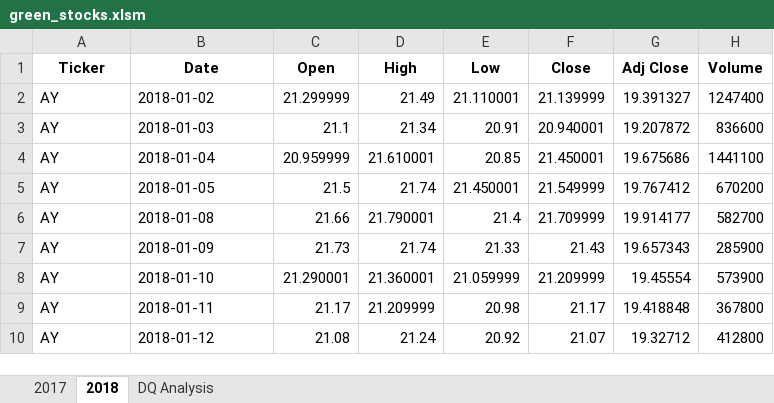
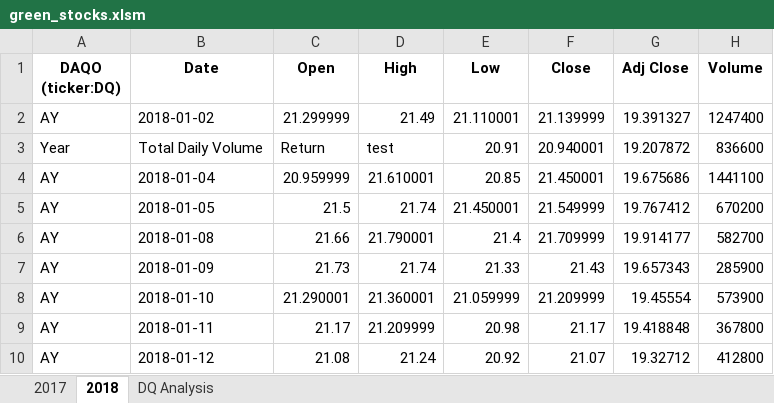
Before and after one commit to Punithakrishnan/Stock-Analysis, an Excel workbook: green_stocks.xlsm, sheet 2018, drawn as a sheet; only a part is shown; values as stored, in another font and other column widths than the file's, no borders; the diff names each change by its address in the sheet, - before the commit and + after, or states it on an @@ line.

Commit message:
Add files via upload
2.2.4

```diff
--- a/green_stocks.xlsm (sheet 2018)
+++ b/green_stocks.xlsm (sheet 2018)
-A1: Ticker
+A1: DAQO (ticker:DQ)
-A3 (DAQO (ticker:DQ)): AY
+A3 (DAQO (ticker:DQ)): Year
-B3 (Date): 2018-01-03
+B3 (Date): Total Daily Volume
-C3 (Open): 21.1
+C3 (Open): Return
-D3 (High): 21.34
+D3 (High): test
```
Also changed, not shown: sheet DQ Analysis.
